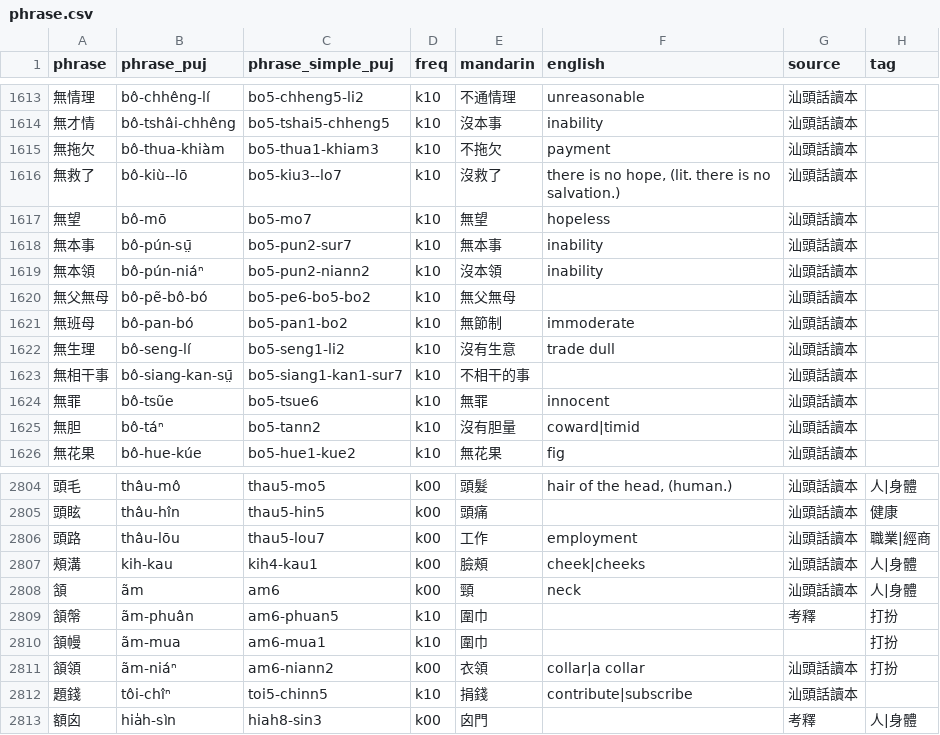
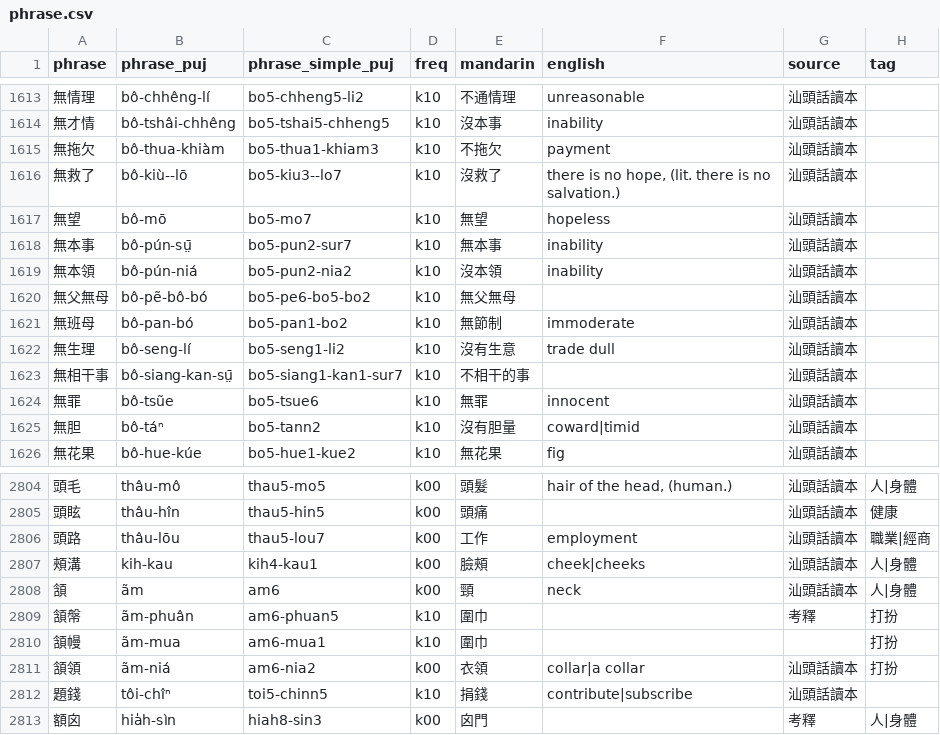
Before and after one commit to hokkien-writing/teochew-lexicon, a CSV file: phrase.csv, drawn as a sheet; only a part is shown, gaps mark what is left out; the diff covers the shown part only; the diff names each change by its address in the sheet, - before the commit and + after, or states it on an @@ line.

```diff
--- a/phrase.csv
+++ b/phrase.csv
-B1619 (phrase_puj): bô-pún-niáⁿ
+B1619 (phrase_puj): bô-pún-niá
-C1619 (phrase_simple_puj): bo5-pun2-niann2
+C1619 (phrase_simple_puj): bo5-pun2-nia2
-B2811 (phrase_puj): ãm-niáⁿ
+B2811 (phrase_puj): ãm-niá
-C2811 (phrase_simple_puj): am6-niann2
+C2811 (phrase_simple_puj): am6-nia2
```
Also changed, not shown: 12 edited cells elsewhere in this file, character.csv.
